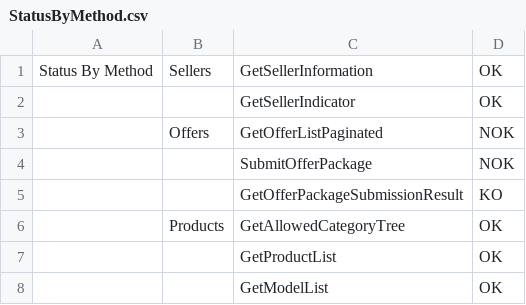
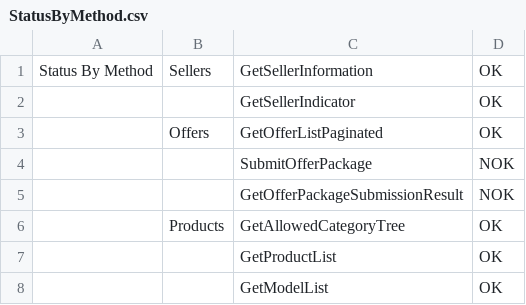
Before and after one commit to FlorentFERRAND/APIDashboard, a CSV file: wwwroot/Production/StatusByMethod.csv, drawn as a sheet; only a part is shown.

Commit message:
Edit StatusByMethod.csv file Prod

```diff
--- a/wwwroot/Production/StatusByMethod.csv
+++ b/wwwroot/Production/StatusByMethod.csv
@@ -2,5 +2,5 @@ Status By Method;Sellers;GetSellerInformation;OK
 ;;GetSellerIndicator;OK
-;Offers;GetOfferListPaginated;NOK
+;Offers;GetOfferListPaginated;OK
 ;;SubmitOfferPackage;NOK
-;;GetOfferPackageSubmissionResult;KO
+;;GetOfferPackageSubmissionResult;NOK
 ;Products;GetAllowedCategoryTree;OK
```
